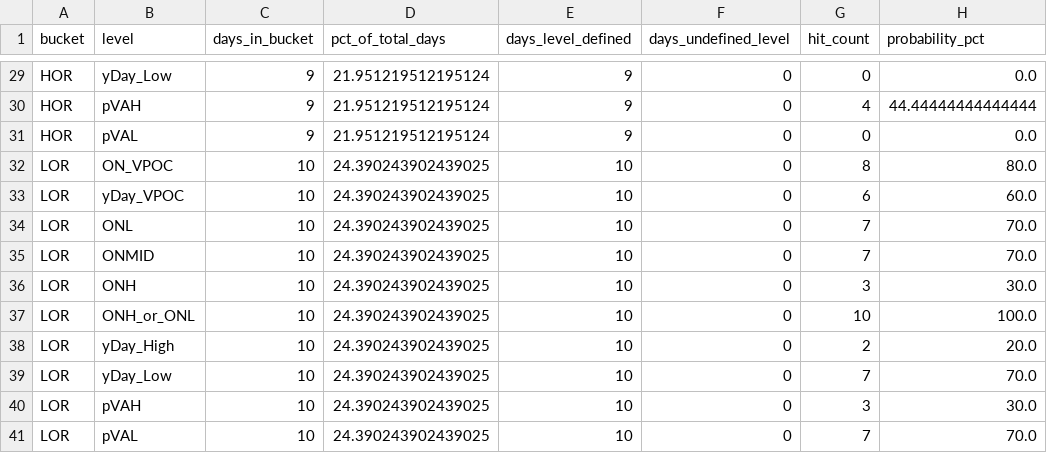
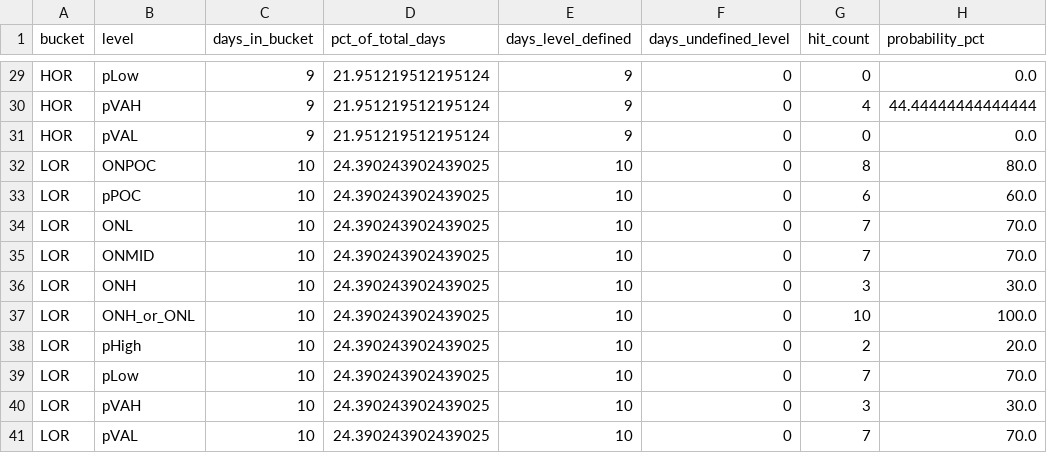
Before and after one commit to tony-ku/es_tick_analysis, a CSV file: output_sample/conditional_probabilities.csv, drawn as a sheet; only a part is shown, gaps mark what is left out; the diff covers the shown part only; the diff names each change by its address in the sheet, - before the commit and + after, or states it on an @@ line.

```diff
--- a/output_sample/conditional_probabilities.csv
+++ b/output_sample/conditional_probabilities.csv
-B29 (level): yDay_Low
+B29 (level): pLow
-B32 (level): ON_VPOC
+B32 (level): ONPOC
-B33 (level): yDay_VPOC
+B33 (level): pPOC
-B38 (level): yDay_High
+B38 (level): pHigh
-B39 (level): yDay_Low
+B39 (level): pLow
```
Also changed, not shown: 11 edited cells elsewhere in this file, test_out/conditional_probabilities.csv, test_out/daily_metrics.csv, 16 other files.
